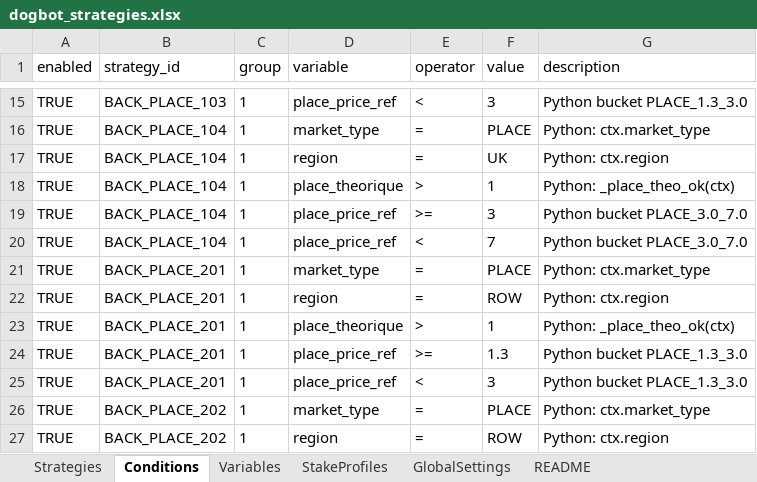
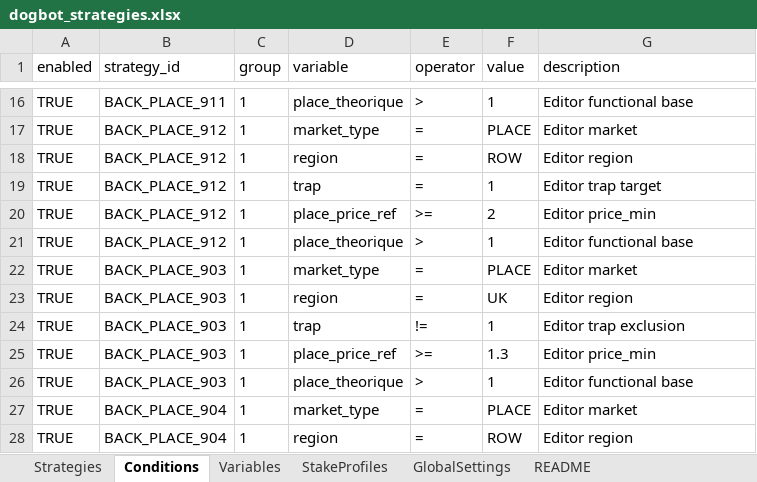
Before and after one commit to ultra445/BOTDOG, an Excel workbook: config/dogbot_strategies.xlsx, sheet Conditions, drawn as a sheet; only a part is shown, gaps mark what is left out; values as stored, in another font and other column widths than the file's, no borders; addresses are those after the commit; the diff covers the shown part only; the diff names each change by its address in the sheet, - before the commit and + after, or states it on an @@ line.

Commit message:
01/07 PARI PRE PLACE LIMIT OK , tout marche bien

```diff
--- a/config/dogbot_strategies.xlsx (sheet Conditions)
+++ b/config/dogbot_strategies.xlsx (sheet Conditions)
-B16 (strategy_id): BACK_PLACE_103
+B16 (strategy_id): BACK_PLACE_911
-D16 (variable): place_price_ref
+D16 (variable): place_theorique
-E16 (operator): <
+E16 (operator): >
-F16 (value): 3
+F16 (value): 1
-G16 (description): Python bucket PLACE_1.3_3.0
+G16 (description): Editor functional base
-B17:B21 (strategy_id): BACK_PLACE_104
+B17:B21 (strategy_id): BACK_PLACE_912
-G17 (description): Python: ctx.market_type
+G17 (description): Editor market
-F18 (value): UK
+F18 (value): ROW
-G18 (description): Python: ctx.region
+G18 (description): Editor region
-D19 (variable): place_theorique
+D19 (variable): trap
-E19 (operator): >
+E19 (operator): =
-G19 (description): Python: _place_theo_ok(ctx)
+G19 (description): Editor trap target
-F20 (value): 3
+F20 (value): 2
-G20 (description): Python bucket PLACE_3.0_7.0
+G20 (description): Editor price_min
-D21 (variable): place_price_ref
+D21 (variable): place_theorique
-E21 (operator): <
+E21 (operator): >
-F21 (value): 7
+F21 (value): 1
-G21 (description): Python bucket PLACE_3.0_7.0
+G21 (description): Editor functional base
-B22:B26 (strategy_id): BACK_PLACE_201
+B22:B26 (strategy_id): BACK_PLACE_903
-G22 (description): Python: ctx.market_type
+G22 (description): Editor market
-F23 (value): ROW
+F23 (value): UK
-G23 (description): Python: ctx.region
+G23 (description): Editor region
-D24 (variable): place_theorique
+D24 (variable): trap
-E24 (operator): >
+E24 (operator): !=
-G24 (description): Python: _place_theo_ok(ctx)
+G24 (description): Editor trap exclusion
-G25 (description): Python bucket PLACE_1.3_3.0
+G25 (description): Editor price_min
-D26 (variable): place_price_ref
+D26 (variable): place_theorique
-E26 (operator): <
+E26 (operator): >
-F26 (value): 3
+F26 (value): 1
-G26 (description): Python bucket PLACE_1.3_3.0
+G26 (description): Editor functional base
-B27:B28 (strategy_id): BACK_PLACE_202
+B27:B28 (strategy_id): BACK_PLACE_904
-G27 (description): Python: ctx.market_type
+G27 (description): Editor market
-G28 (description): Python: ctx.region
+G28 (description): Editor region
```
Also changed, not shown: other rows of this sheet, sheet Strategies, sheet GlobalSettings, sheet StakeProfiles, sheet README, other sheet tabs, 23 other files.
